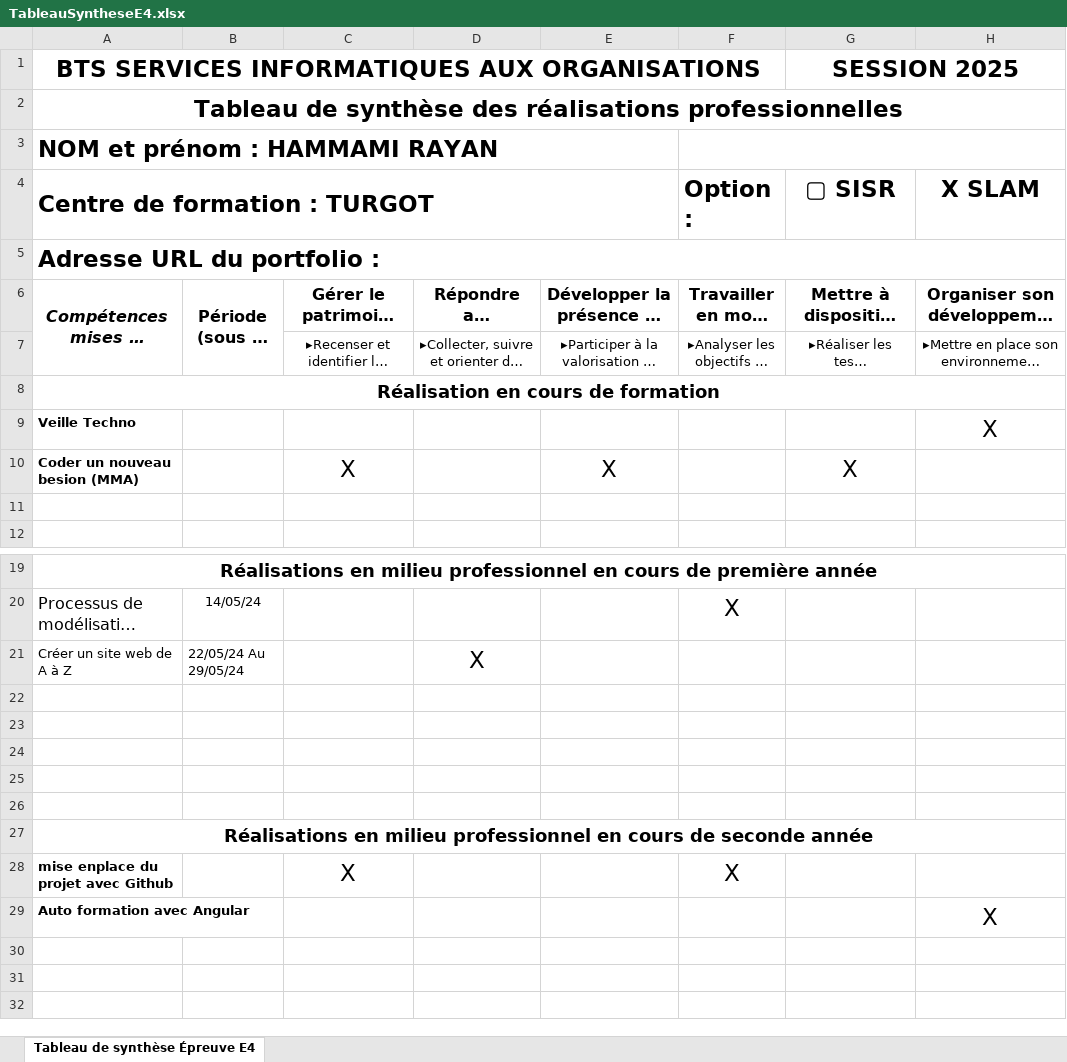
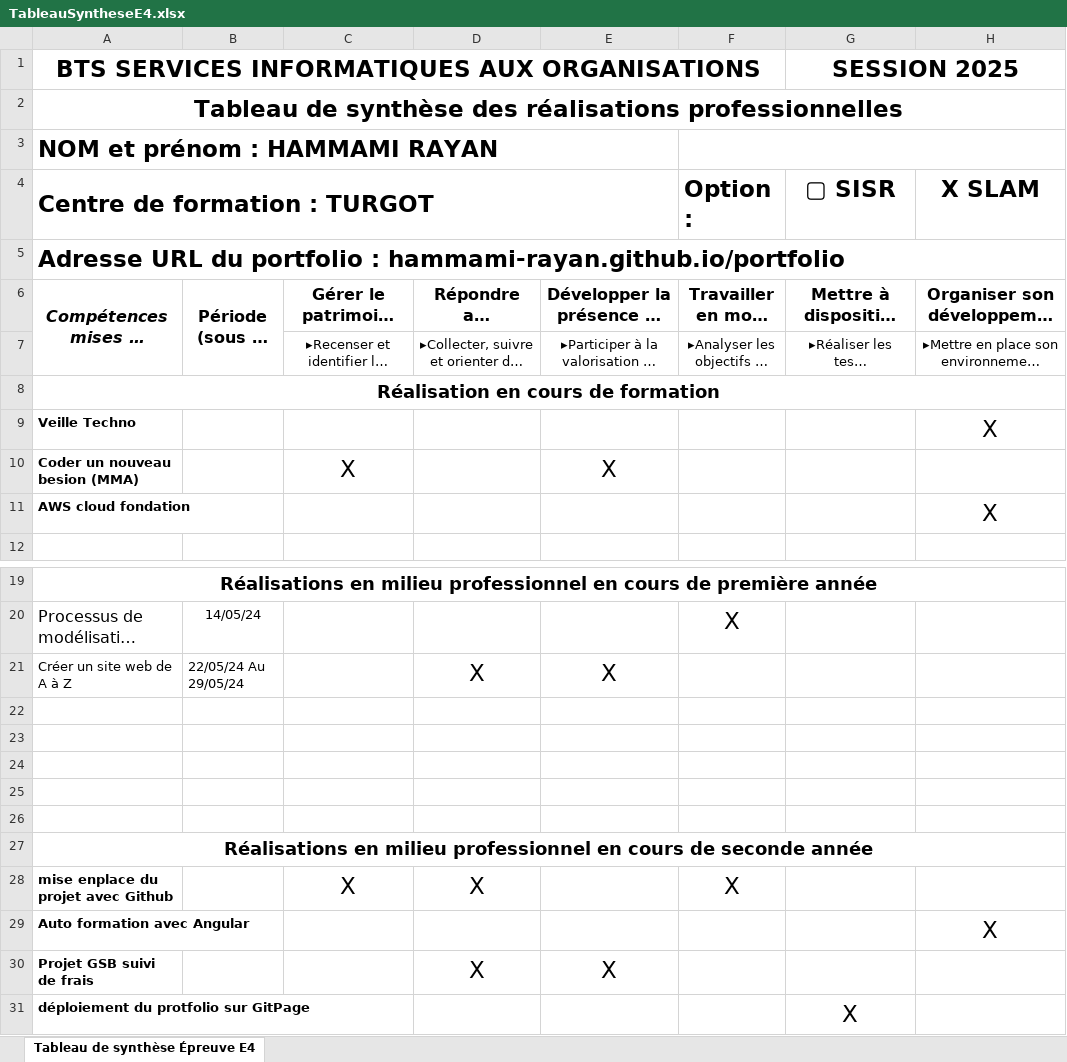
Before and after one commit to HAMMAMI-Rayan/portfolio, an Excel workbook: assets/TableauSyntheseE4.xlsx, sheet Tableau de synthèse Épreuve E4, drawn as a sheet; only a part is shown, gaps mark what is left out; long unchanged cells end in …; values as stored, in another font and other column widths than the file's, no borders; the diff names each change by its address in the sheet, - before the commit and + after, or states it on an @@ line.

Commit message:
changement des nom des epreve E4 et E5 + nouveau tableau de Syntese

```diff
--- a/assets/TableauSyntheseE4.xlsx (sheet Tableau de synthèse Épreuve E4)
+++ b/assets/TableauSyntheseE4.xlsx (sheet Tableau de synthèse Épreuve E4)
-A5: Adresse URL du portfolio :
+A5: Adresse URL du portfolio : hammami-rayan.github.io/portfolio
-G10: X
+G10: (empty)
-row 11: (empty)
+row 11: AWS cloud fondation |  |  |  |  |  |  | X
-E21: (empty)
+E21: X
-D28: (empty)
+D28: X
+row 30: Projet GSB suivi de frais |  |  | X | X
+row 31: déploiement du protfolio sur GitPage |  |  |  |  |  | X
```
Also changed, not shown: 7 other files.
